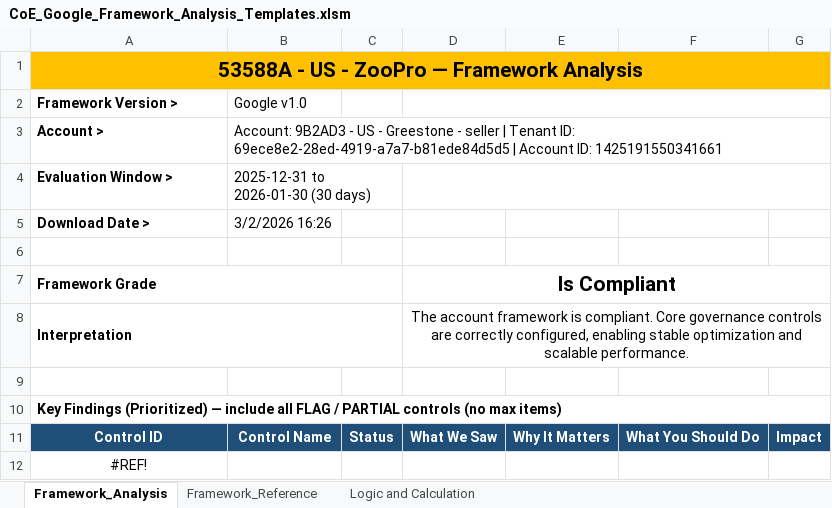
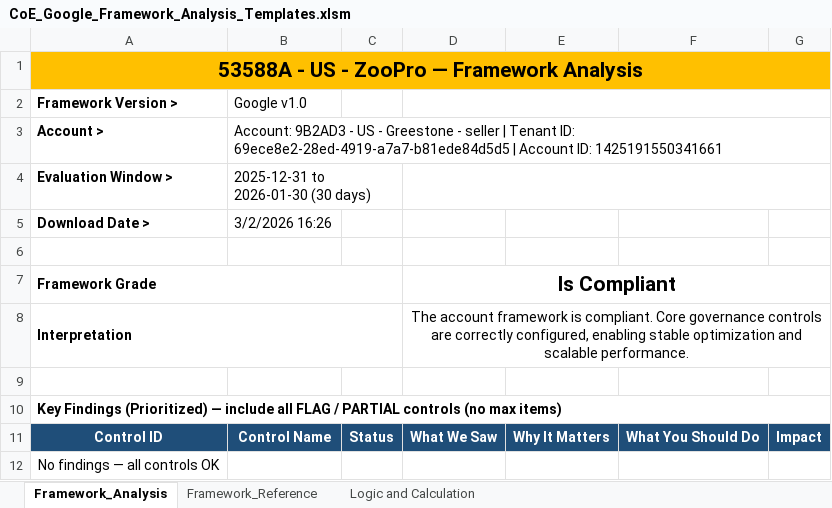
Before and after one commit to gquartile-tech/COE-FULL-GOOGLE-ANALYSIS, an Excel workbook: templates/CoE_Google_Framework_Analysis_Templates.xlsm, sheet Framework_Analysis, drawn as a sheet; values as stored, in another font and other column widths than the file's, no borders; conditional formats not drawn; the diff names each change by its address in the sheet, - before the commit and + after, or states it on an @@ line.

```diff
--- a/templates/CoE_Google_Framework_Analysis_Templates.xlsm (sheet Framework_Analysis)
+++ b/templates/CoE_Google_Framework_Analysis_Templates.xlsm (sheet Framework_Analysis)
-A12 (Framework Version >): #REF!
+A12 (Framework Version >): No findings — all controls OK
```
Also changed, not shown: sheet Framework_Reference, formulas that keep their value, templates/CoE_Account_Mastery_Analysis_Templates.xlsm, templates/CoE_Google_Account_Health_Analysis_Templates.xlsm, 2 other files.
